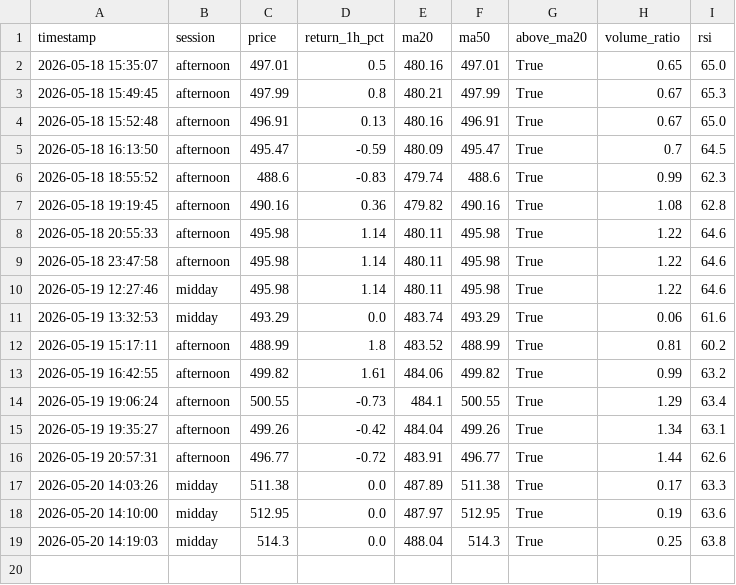
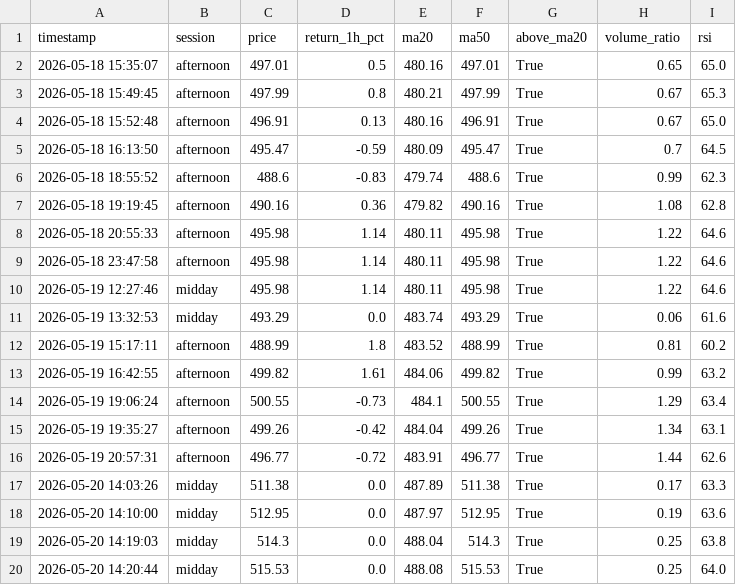
Before and after one commit to mrpink970/sector-research-system, a CSV file: data/ttp/price_log.csv, drawn as a sheet; the diff names each change by its address in the sheet, - before the commit and + after, or states it on an @@ line.

```diff
--- a/data/ttp/price_log.csv
+++ b/data/ttp/price_log.csv
+row 20: 2026-05-20 14:20:44 | midday | 515.53 | 0.0 | 488.08 | 515.53 | True | 0.25 | 64.0
```
Also changed, not shown: data/ttp/signals.csv.
